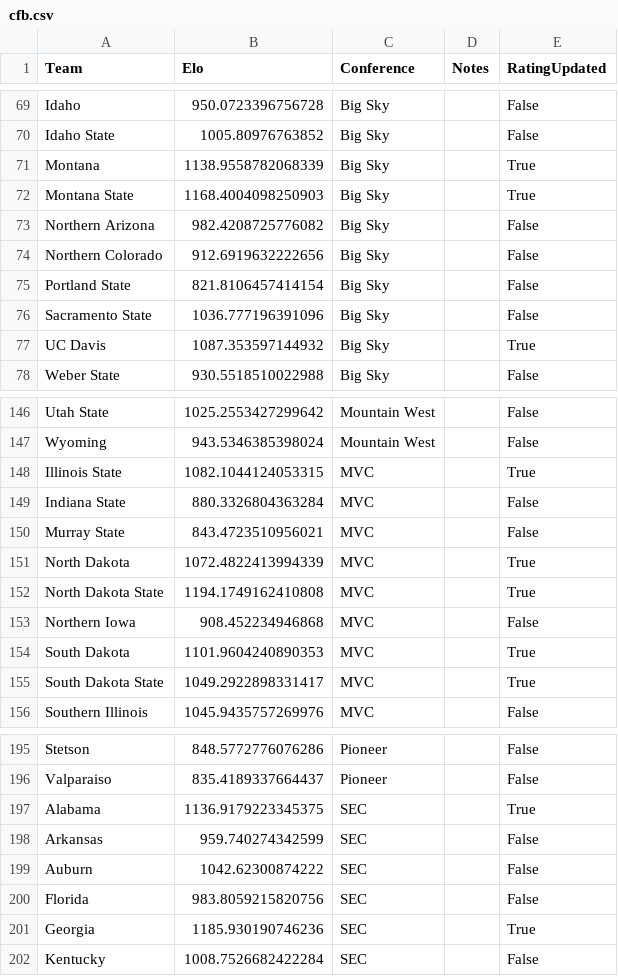
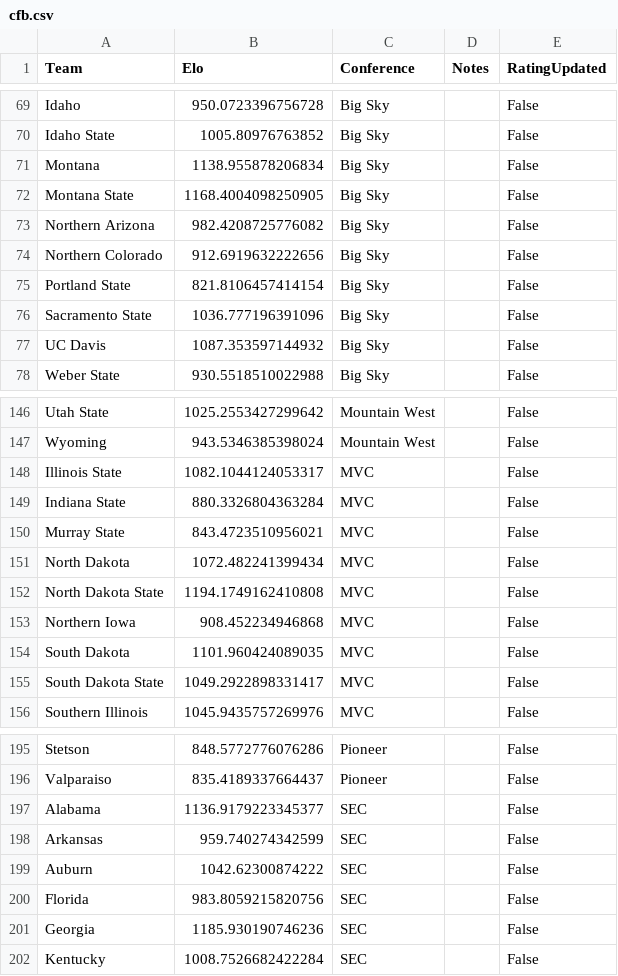
Before and after one commit to AEIRatings/aeiratings.github.io, a CSV file: data/cfb.csv, drawn as a sheet; only a part is shown, gaps mark what is left out; the diff covers the shown part only.

```diff
--- a/data/cfb.csv
+++ b/data/cfb.csv
@@ -70,4 +70,4 @@ Idaho,950.0723396756728,Big Sky,,False
 Idaho State,1005.80976763852,Big Sky,,False
-Montana,1138.9558782068339,Big Sky,,True
-Montana State,1168.4004098250903,Big Sky,,True
+Montana,1138.955878206834,Big Sky,,False
+Montana State,1168.4004098250905,Big Sky,,False
 Northern Arizona,982.4208725776082,Big Sky,,False
@@ -76,3 +76,3 @@ Portland State,821.8106457414154,Big Sky,,False
 Sacramento State,1036.777196391096,Big Sky,,False
-UC Davis,1087.353597144932,Big Sky,,True
+UC Davis,1087.353597144932,Big Sky,,False
 Weber State,930.5518510022988,Big Sky,,False
@@ -147,10 +147,10 @@ Utah State,1025.2553427299642,Mountain West,,False
 Wyoming,943.5346385398024,Mountain West,,False
-Illinois State,1082.1044124053315,MVC,,True
+Illinois State,1082.1044124053317,MVC,,False
 Indiana State,880.3326804363284,MVC,,False
 Murray State,843.4723510956021,MVC,,False
-North Dakota,1072.4822413994339,MVC,,True
-North Dakota State,1194.1749162410808,MVC,,True
+North Dakota,1072.482241399434,MVC,,False
+North Dakota State,1194.1749162410808,MVC,,False
 Northern Iowa,908.452234946868,MVC,,False
-South Dakota,1101.9604240890353,MVC,,True
-South Dakota State,1049.2922898331417,MVC,,True
+South Dakota,1101.960424089035,MVC,,False
+South Dakota State,1049.2922898331417,MVC,,False
 Southern Illinois,1045.9435757269976,MVC,,False
@@ -196,3 +196,3 @@ Stetson,848.5772776076286,Pioneer,,False
 Valparaiso,835.4189337664437,Pioneer,,False
-Alabama,1136.9179223345375,SEC,,True
+Alabama,1136.9179223345377,SEC,,False
 Arkansas,959.740274342599,SEC,,False
@@ -200,3 +200,3 @@ Auburn,1042.62300874222,SEC,,False
 Florida,983.8059215820756,SEC,,False
-Georgia,1185.930190746236,SEC,,True
+Georgia,1185.930190746236,SEC,,False
 Kentucky,1008.7526682422284,SEC,,False
```
Also changed, not shown: 18 edited cells elsewhere in this file.
